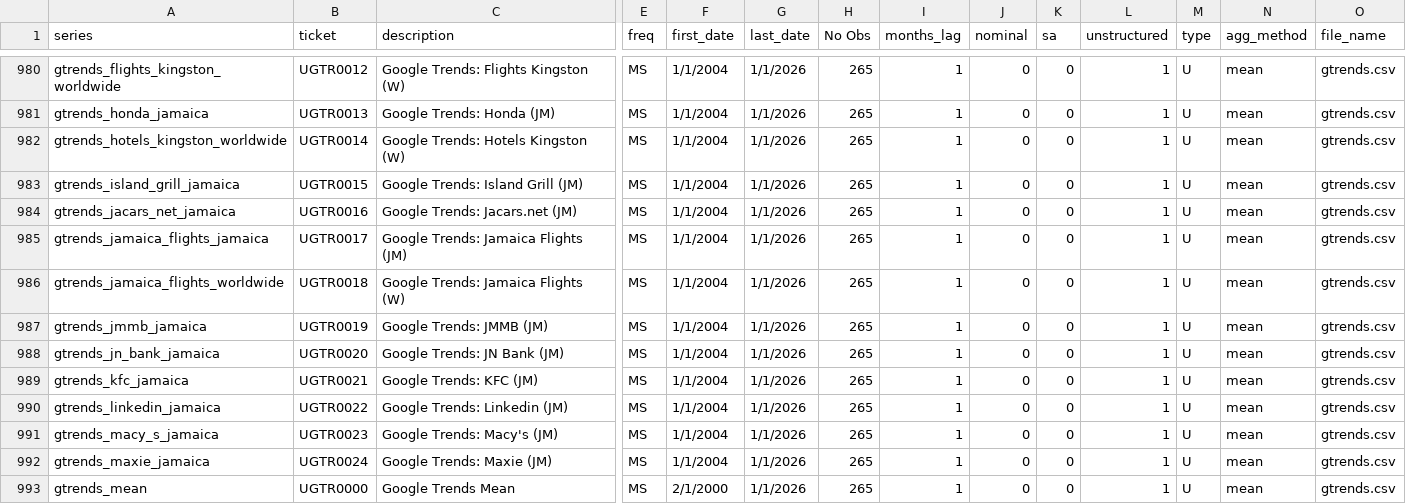
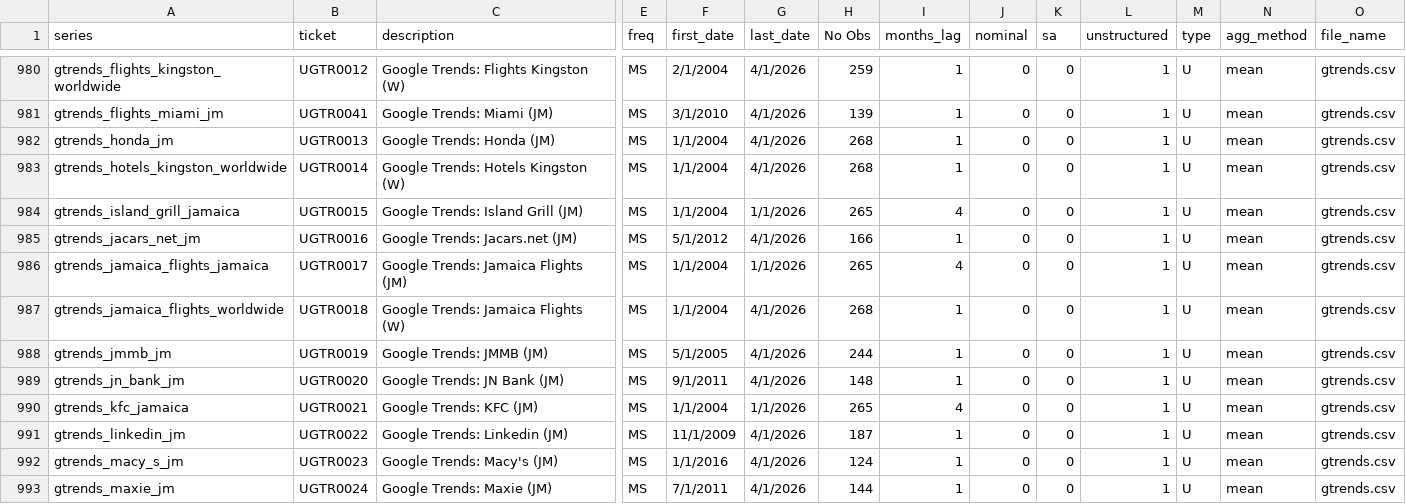
Before and after one commit to guerreroda/nwcst_jam, a CSV file: data/meta.csv, drawn as a sheet; only a part is shown, gaps mark what is left out; removed rows and columns are numbered as before the commit, all else as after; rows hold the shown columns only; the diff covers the shown part only; the diff names each change by its address in the sheet, - before the commit and + after, or states it on an @@ line.

```diff
--- a/data/meta.csv
+++ b/data/meta.csv
-F980 (first_date): 1/1/2004
+F980 (first_date): 2/1/2004
-G980 (last_date): 1/1/2026
+G980 (last_date): 4/1/2026
-H980 (No Obs): 265
+H980 (No Obs): 259
+row 981: gtrends_flights_miami_jm | UGTR0041 | Google Trends: Miami (JM) | MS | 3/1/2010 | 4/1/2026 | 139 | 1 | 0 | 0 | 1 | U | mean | gtrends.csv
-A982 (series): gtrends_honda_jamaica
+A982 (series): gtrends_honda_jm
-G982:G983 (last_date): 1/1/2026
+G982:G983 (last_date): 4/1/2026
-H982:H983 (No Obs): 265
+H982:H983 (No Obs): 268
-I984 (months_lag): 1
+I984 (months_lag): 4
-A985 (series): gtrends_jacars_net_jamaica
+A985 (series): gtrends_jacars_net_jm
-F985 (first_date): 1/1/2004
+F985 (first_date): 5/1/2012
-G985 (last_date): 1/1/2026
+G985 (last_date): 4/1/2026
-H985 (No Obs): 265
+H985 (No Obs): 166
-I986 (months_lag): 1
+I986 (months_lag): 4
-G987:G989 (last_date): 1/1/2026
+G987:G989 (last_date): 4/1/2026
-H987 (No Obs): 265
+H987 (No Obs): 268
-A988 (series): gtrends_jmmb_jamaica
+A988 (series): gtrends_jmmb_jm
-F988 (first_date): 1/1/2004
+F988 (first_date): 5/1/2005
-H988 (No Obs): 265
+H988 (No Obs): 244
-A989 (series): gtrends_jn_bank_jamaica
+A989 (series): gtrends_jn_bank_jm
-F989 (first_date): 1/1/2004
+F989 (first_date): 9/1/2011
-H989 (No Obs): 265
+H989 (No Obs): 148
-I990 (months_lag): 1
+I990 (months_lag): 4
-A991 (series): gtrends_linkedin_jamaica
+A991 (series): gtrends_linkedin_jm
-F991 (first_date): 1/1/2004
+F991 (first_date): 11/1/2009
-G991:G993 (last_date): 1/1/2026
+G991:G993 (last_date): 4/1/2026
-H991 (No Obs): 265
+H991 (No Obs): 187
-A992 (series): gtrends_macy_s_jamaica
+A992 (series): gtrends_macy_s_jm
-F992 (first_date): 1/1/2004
+F992 (first_date): 1/1/2016
-H992 (No Obs): 265
+H992 (No Obs): 124
-A993 (series): gtrends_maxie_jamaica
+A993 (series): gtrends_maxie_jm
-F993 (first_date): 1/1/2004
+F993 (first_date): 7/1/2011
-H993 (No Obs): 265
+H993 (No Obs): 144
-row 993: gtrends_mean | UGTR0000 | Google Trends Mean | MS | 2/1/2000 | 1/1/2026 | 265 | 1 | 0 | 0 | 1 | U | mean | gtrends.csv
```
Also changed, not shown: 1 added row and 115 edited cells elsewhere in this file, data/data.csv.
